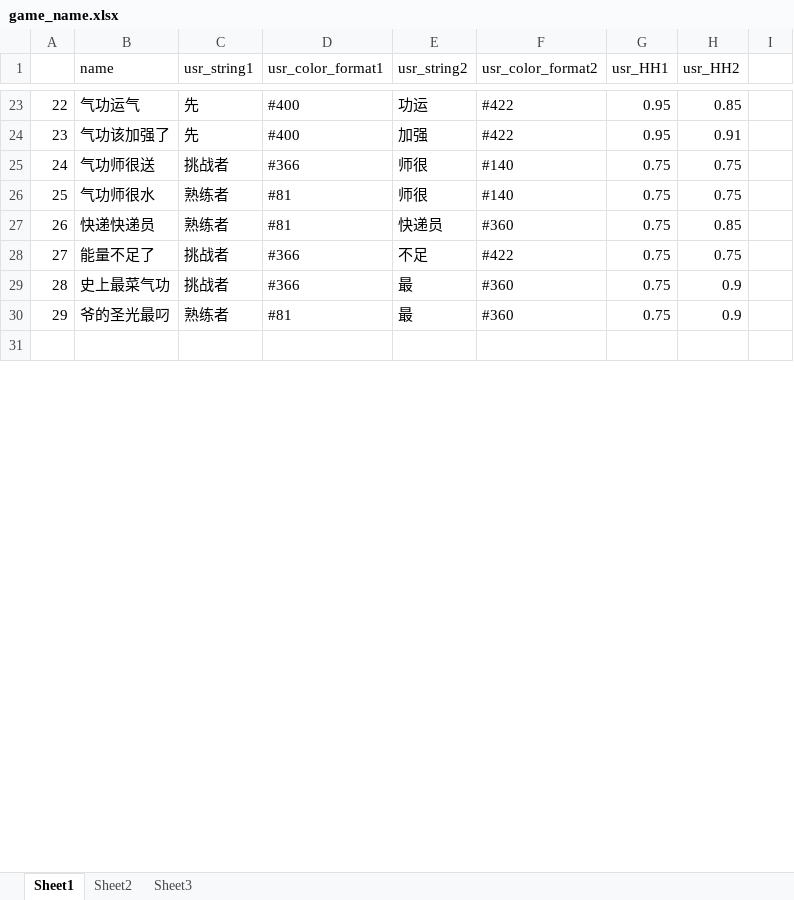
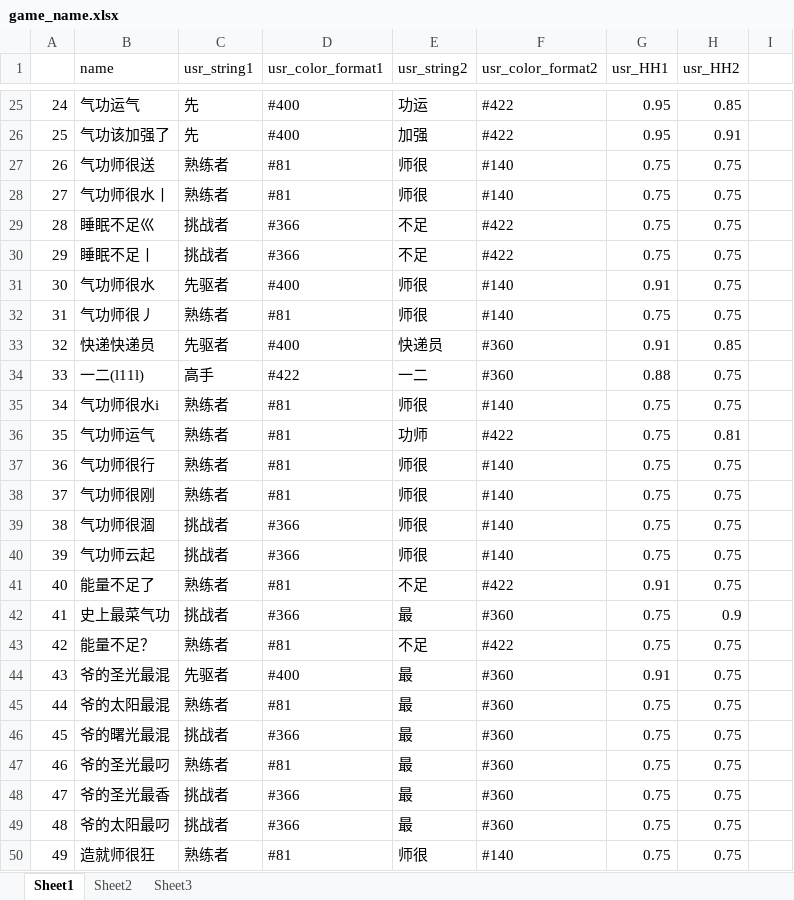
Before and after one commit to Lightman-yang/webdriver_new, an Excel workbook: lw/game_name.xlsx, sheet Sheet1, drawn as a sheet; only a part is shown, gaps mark what is left out; the shorter side is filled out with more unchanged rows; values as stored, in another font and other column widths than the file's, no cell formats; removed rows and columns are numbered as before the commit, all else as after; the diff covers the shown part only; the diff names each change by its address in the sheet, - before the commit and + after, or states it on an @@ line.

```diff
--- a/lw/game_name.xlsx (sheet Sheet1)
+++ b/lw/game_name.xlsx (sheet Sheet1)
-A25: 22
+A25: 24
-A26: 23
+A26: 25
-A27: 24
+A27: 26
-C27 (usr_string1): 挑战者
+C27 (usr_string1): 熟练者
-D27 (usr_color_format1): #366
+D27 (usr_color_format1): #81
-A28: 25
+A28: 27
-B28 (name): 气功师很水
+B28 (name): 气功师很水丨
-row 27: 26 | 快递快递员 | 熟练者 | #81 | 快递员 | #360 | 0.75 | 0.85
-A29: 27
+A29: 28
-B29 (name): 能量不足了
+B29 (name): 睡眠不足巛
+row 30: 29 | 睡眠不足丨 | 挑战者 | #366 | 不足 | #422 | 0.75 | 0.75
+row 31: 30 | 气功师很水 | 先驱者 | #400 | 师很 | #140 | 0.91 | 0.75
+row 32: 31 | 气功师很丿 | 熟练者 | #81 | 师很 | #140 | 0.75 | 0.75
+row 33: 32 | 快递快递员 | 先驱者 | #400 | 快递员 | #360 | 0.91 | 0.85
+row 34: 33 | 一二(l11l) | 高手 | #422 | 一二 | #360 | 0.88 | 0.75
+row 35: 34 | 气功师很水i | 熟练者 | #81 | 师很 | #140 | 0.75 | 0.75
+row 36: 35 | 气功师运气 | 熟练者 | #81 | 功师 | #422 | 0.75 | 0.81
+row 37: 36 | 气功师很行 | 熟练者 | #81 | 师很 | #140 | 0.75 | 0.75
+row 38: 37 | 气功师很刚 | 熟练者 | #81 | 师很 | #140 | 0.75 | 0.75
+row 39: 38 | 气功师很涸 | 挑战者 | #366 | 师很 | #140 | 0.75 | 0.75
+row 40: 39 | 气功师云起 | 挑战者 | #366 | 师很 | #140 | 0.75 | 0.75
+row 41: 40 | 能量不足了 | 熟练者 | #81 | 不足 | #422 | 0.91 | 0.75
-A42: 28
+A42: 41
+row 43: 42 | 能量不足？ | 熟练者 | #81 | 不足 | #422 | 0.75 | 0.75
+row 44: 43 | 爷的圣光最混 | 先驱者 | #400 | 最 | #360 | 0.91 | 0.75
+row 45: 44 | 爷的太阳最混 | 熟练者 | #81 | 最 | #360 | 0.75 | 0.75
+row 46: 45 | 爷的曙光最混 | 挑战者 | #366 | 最 | #360 | 0.75 | 0.75
-A47: 29
+A47: 46
-H47 (usr_HH2): 0.9
+H47 (usr_HH2): 0.75
+row 48: 47 | 爷的圣光最香 | 挑战者 | #366 | 最 | #360 | 0.75 | 0.75
+row 49: 48 | 爷的太阳最叼 | 挑战者 | #366 | 最 | #360 | 0.75 | 0.75
+row 50: 49 | 造就师很狂 | 熟练者 | #81 | 师很 | #140 | 0.75 | 0.75
```
Also changed, not shown: 51 added rows, 13 removed rows and 48 edited cells elsewhere in this sheet, cell formats.
